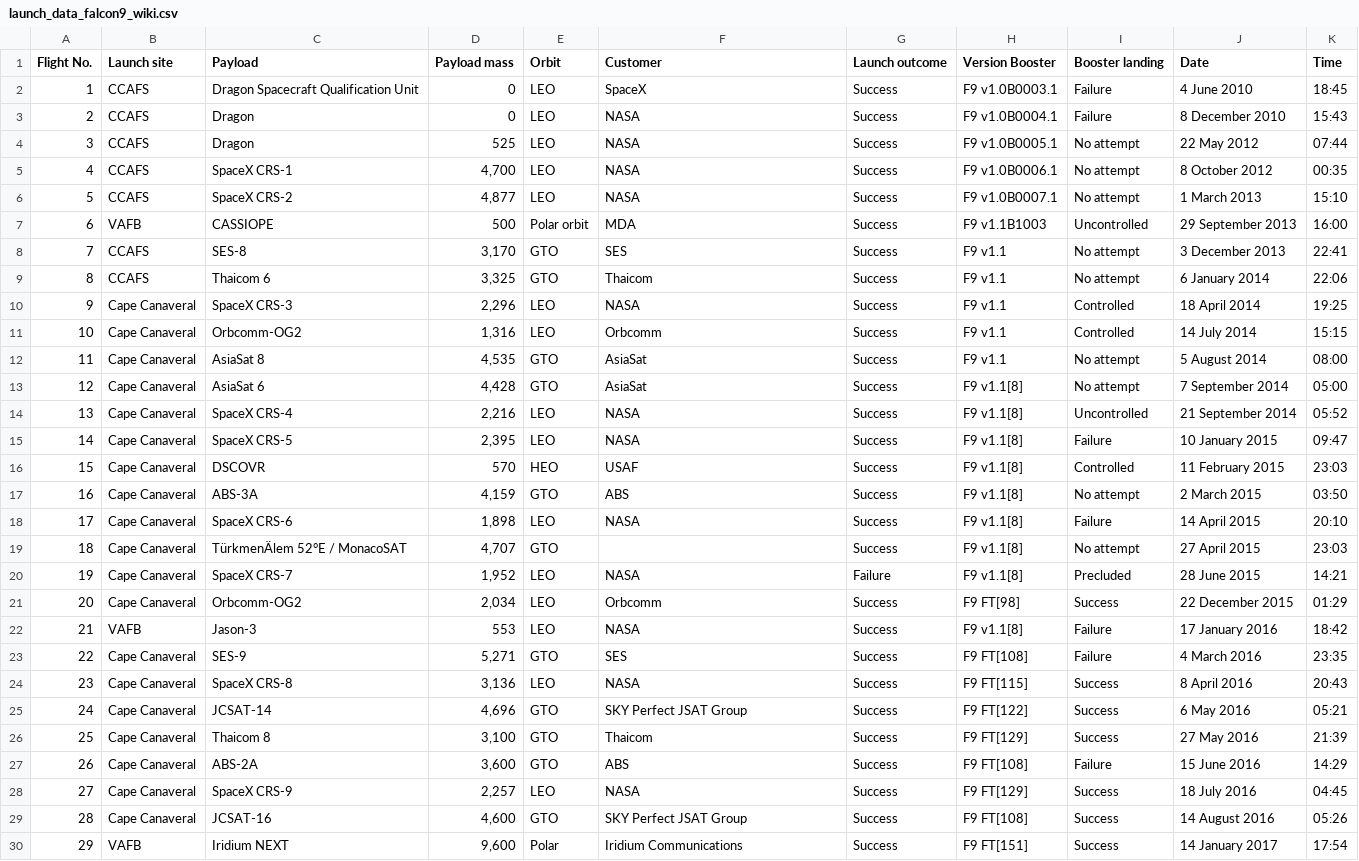
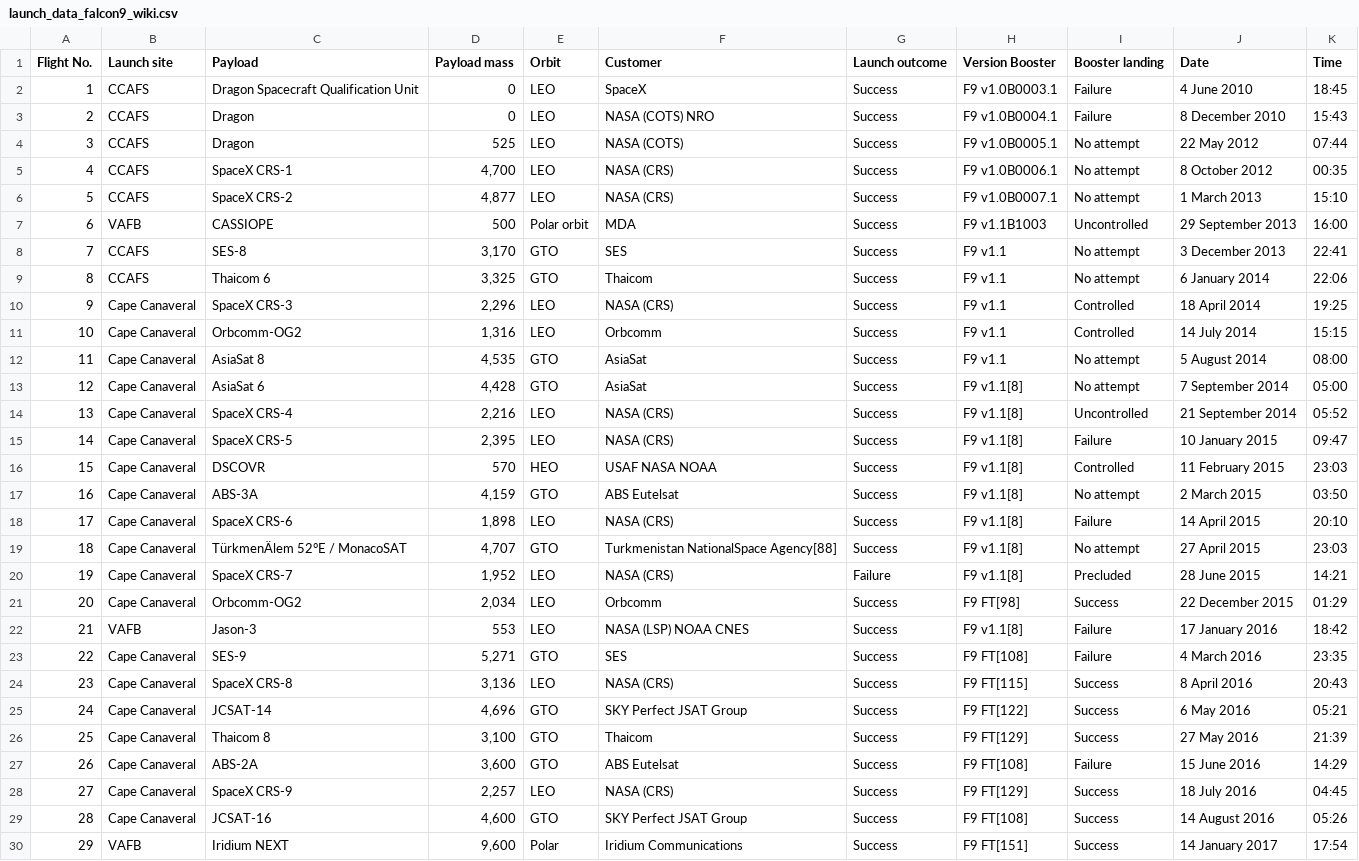
Before and after one commit to achi113s/SpaceY, a CSV file: datasets/launch_data_falcon9_wiki.csv, drawn as a sheet; only a part is shown; the diff covers the shown part only.

Commit message:
starting SQL data exploration, trying to fix customer name parsing with BeautifulSoup

```diff
--- a/datasets/launch_data_falcon9_wiki.csv
+++ b/datasets/launch_data_falcon9_wiki.csv
@@ -2,6 +2,6 @@ Flight No.,Launch site,Payload,Payload mass,Orbit,Customer,Launch outcome,Versio
 1,CCAFS,Dragon Spacecraft Qualification Unit,0,LEO,SpaceX,Success,F9 v1.0B0003.1,Failure,4 June 2010,18:45
-2,CCAFS,Dragon,0,LEO,NASA,Success,F9 v1.0B0004.1,Failure,8 December 2010,15:43
-3,CCAFS,Dragon,525 ,LEO,NASA,Success,F9 v1.0B0005.1,No attempt,22 May 2012,07:44
-4,CCAFS,SpaceX CRS-1,"4,700 ",LEO,NASA,Success,F9 v1.0B0006.1,No attempt,8 October 2012,00:35
-5,CCAFS,SpaceX CRS-2,"4,877 ",LEO,NASA,Success,F9 v1.0B0007.1,No attempt,1 March 2013,15:10
+2,CCAFS,Dragon,0,LEO,NASA (COTS) NRO,Success,F9 v1.0B0004.1,Failure,8 December 2010,15:43
+3,CCAFS,Dragon,525 ,LEO,NASA (COTS),Success,F9 v1.0B0005.1,No attempt,22 May 2012,07:44
+4,CCAFS,SpaceX CRS-1,"4,700 ",LEO,NASA (CRS),Success,F9 v1.0B0006.1,No attempt,8 October 2012,00:35
+5,CCAFS,SpaceX CRS-2,"4,877 ",LEO,NASA (CRS),Success,F9 v1.0B0007.1,No attempt,1 March 2013,15:10
 6,VAFB,CASSIOPE,500 ,Polar orbit,MDA,Success,F9 v1.1B1003,Uncontrolled,29 September 2013,16:00
@@ -9,3 +9,3 @@ Flight No.,Launch site,Payload,Payload mass,Orbit,Customer,Launch outcome,Versio
 8,CCAFS,Thaicom 6,"3,325 ",GTO,Thaicom,Success,F9 v1.1,No attempt,6 January 2014,22:06
-9,Cape Canaveral,SpaceX CRS-3,"2,296 ",LEO,NASA,Success,F9 v1.1,Controlled,18 April 2014,19:25
+9,Cape Canaveral,SpaceX CRS-3,"2,296 ",LEO,NASA (CRS),Success,F9 v1.1,Controlled,18 April 2014,19:25
 10,Cape Canaveral,Orbcomm-OG2,"1,316 ",LEO,Orbcomm,Success,F9 v1.1,Controlled,14 July 2014,15:15
@@ -13,17 +13,17 @@ Flight No.,Launch site,Payload,Payload mass,Orbit,Customer,Launch outcome,Versio
 12,Cape Canaveral,AsiaSat 6,"4,428 ",GTO,AsiaSat,Success,F9 v1.1[8],No attempt,7 September 2014,05:00
-13,Cape Canaveral,SpaceX CRS-4,"2,216 ",LEO,NASA,Success,F9 v1.1[8],Uncontrolled,21 September 2014,05:52
-14,Cape Canaveral,SpaceX CRS-5,"2,395 ",LEO,NASA,Success,F9 v1.1[8],Failure,10 January 2015,09:47
-15,Cape Canaveral,DSCOVR,570 ,HEO,USAF,Success,F9 v1.1[8],Controlled,11 February 2015,23:03
-16,Cape Canaveral,ABS-3A,"4,159 ",GTO,ABS,Success,F9 v1.1[8],No attempt,2 March 2015,03:50
-17,Cape Canaveral,SpaceX CRS-6,"1,898 ",LEO,NASA,Success,F9 v1.1[8],Failure,14 April 2015,20:10
-18,Cape Canaveral,TürkmenÄlem 52°E / MonacoSAT,"4,707 ",GTO,,Success,F9 v1.1[8],No attempt,27 April 2015,23:03
-19,Cape Canaveral,SpaceX CRS-7,"1,952 ",LEO,NASA,Failure,F9 v1.1[8],Precluded,28 June 2015,14:21
+13,Cape Canaveral,SpaceX CRS-4,"2,216 ",LEO,NASA (CRS),Success,F9 v1.1[8],Uncontrolled,21 September 2014,05:52
+14,Cape Canaveral,SpaceX CRS-5,"2,395 ",LEO,NASA (CRS),Success,F9 v1.1[8],Failure,10 January 2015,09:47
+15,Cape Canaveral,DSCOVR,570 ,HEO,USAF NASA NOAA,Success,F9 v1.1[8],Controlled,11 February 2015,23:03
+16,Cape Canaveral,ABS-3A,"4,159 ",GTO,ABS Eutelsat,Success,F9 v1.1[8],No attempt,2 March 2015,03:50
+17,Cape Canaveral,SpaceX CRS-6,"1,898 ",LEO,NASA (CRS),Success,F9 v1.1[8],Failure,14 April 2015,20:10
+18,Cape Canaveral,TürkmenÄlem 52°E / MonacoSAT,"4,707 ",GTO,Turkmenistan NationalSpace Agency[88],Success,F9 v1.1[8],No attempt,27 April 2015,23:03
+19,Cape Canaveral,SpaceX CRS-7,"1,952 ",LEO,NASA (CRS),Failure,F9 v1.1[8],Precluded,28 June 2015,14:21
 20,Cape Canaveral,Orbcomm-OG2,"2,034 ",LEO,Orbcomm,Success,F9 FT[98],Success,22 December 2015,01:29
-21,VAFB,Jason-3,553 ,LEO,NASA,Success,F9 v1.1[8],Failure,17 January 2016,18:42
+21,VAFB,Jason-3,553 ,LEO,NASA (LSP) NOAA CNES,Success,F9 v1.1[8],Failure,17 January 2016,18:42
 22,Cape Canaveral,SES-9,"5,271 ",GTO,SES,Success,F9 FT[108],Failure,4 March 2016,23:35
-23,Cape Canaveral,SpaceX CRS-8,"3,136 ",LEO,NASA,Success,F9 FT[115],Success,8 April 2016,20:43
+23,Cape Canaveral,SpaceX CRS-8,"3,136 ",LEO,NASA (CRS),Success,F9 FT[115],Success,8 April 2016,20:43
 24,Cape Canaveral,JCSAT-14,"4,696 ",GTO,SKY Perfect JSAT Group,Success,F9 FT[122],Success,6 May 2016,05:21
 25,Cape Canaveral,Thaicom 8,"3,100 ",GTO,Thaicom,Success,F9 FT[129],Success,27 May 2016,21:39
-26,Cape Canaveral,ABS-2A,"3,600 ",GTO,ABS,Success,F9 FT[108],Failure,15 June 2016,14:29
-27,Cape Canaveral,SpaceX CRS-9,"2,257 ",LEO,NASA,Success,F9 FT[129],Success,18 July 2016,04:45
+26,Cape Canaveral,ABS-2A,"3,600 ",GTO,ABS Eutelsat,Success,F9 FT[108],Failure,15 June 2016,14:29
+27,Cape Canaveral,SpaceX CRS-9,"2,257 ",LEO,NASA (CRS),Success,F9 FT[129],Success,18 July 2016,04:45
 28,Cape Canaveral,JCSAT-16,"4,600 ",GTO,SKY Perfect JSAT Group,Success,F9 FT[108],Success,14 August 2016,05:26
```
Also changed, not shown: 36 edited cells elsewhere in this file, 3 other files.
